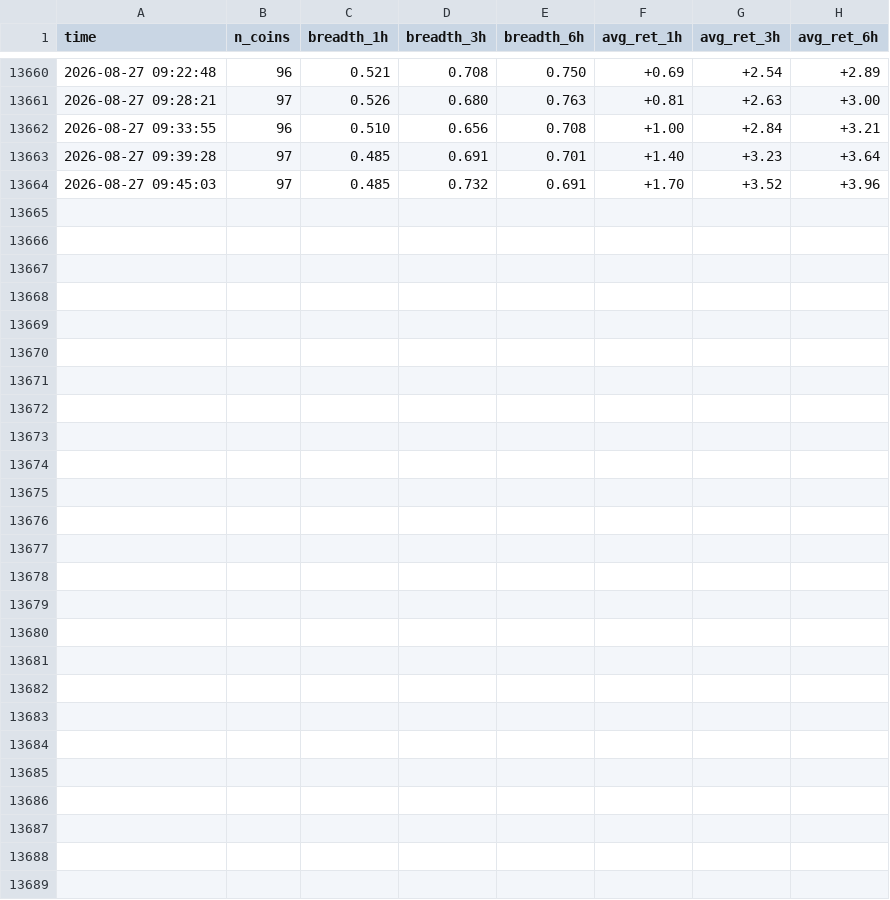
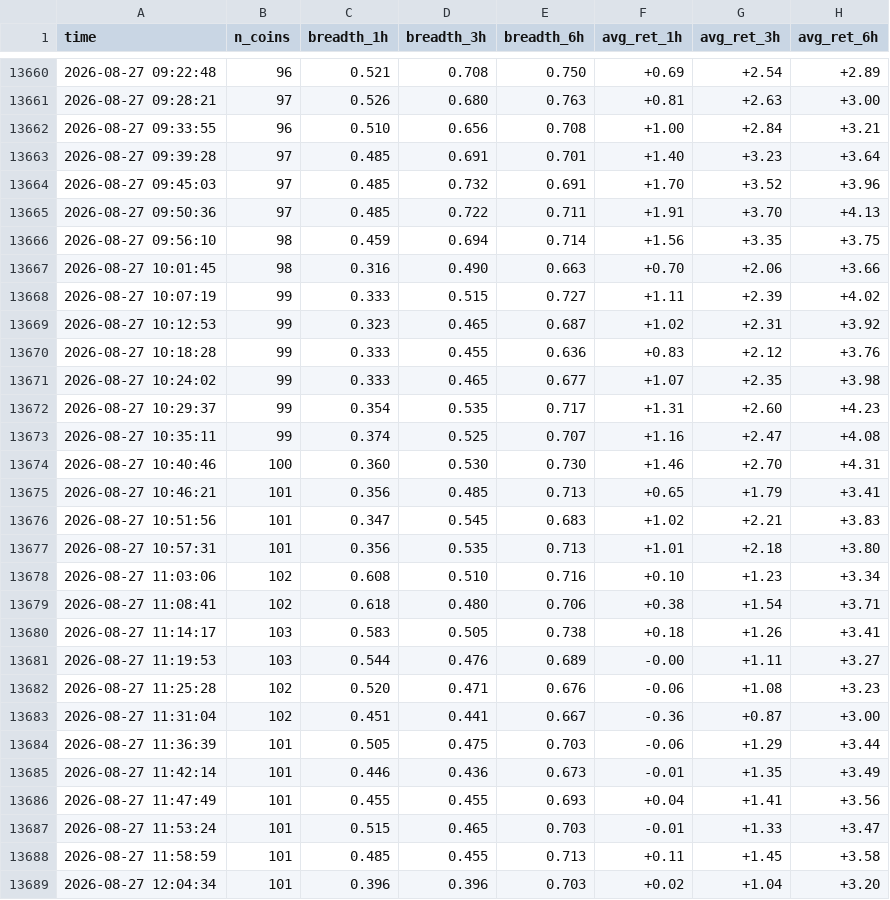
Before and after one commit to heobum0928-art/stock, a CSV file: data/breadth_events.csv, drawn as a sheet; only a part is shown, gaps mark what is left out.

```diff
--- a/data/breadth_events.csv
+++ b/data/breadth_events.csv
@@ -13664 +13664,26 @@ time,n_coins,breadth_1h,breadth_3h,breadth_6h,avg_ret_1h,avg_ret_3h,avg_ret_6h
 2026-08-27 09:45:03,97,0.485,0.732,0.691,+1.70,+3.52,+3.96
+2026-08-27 09:50:36,97,0.485,0.722,0.711,+1.91,+3.70,+4.13
+2026-08-27 09:56:10,98,0.459,0.694,0.714,+1.56,+3.35,+3.75
+2026-08-27 10:01:45,98,0.316,0.490,0.663,+0.70,+2.06,+3.66
+2026-08-27 10:07:19,99,0.333,0.515,0.727,+1.11,+2.39,+4.02
+2026-08-27 10:12:53,99,0.323,0.465,0.687,+1.02,+2.31,+3.92
+2026-08-27 10:18:28,99,0.333,0.455,0.636,+0.83,+2.12,+3.76
+2026-08-27 10:24:02,99,0.333,0.465,0.677,+1.07,+2.35,+3.98
+2026-08-27 10:29:37,99,0.354,0.535,0.717,+1.31,+2.60,+4.23
+2026-08-27 10:35:11,99,0.374,0.525,0.707,+1.16,+2.47,+4.08
+2026-08-27 10:40:46,100,0.360,0.530,0.730,+1.46,+2.70,+4.31
+2026-08-27 10:46:21,101,0.356,0.485,0.713,+0.65,+1.79,+3.41
+2026-08-27 10:51:56,101,0.347,0.545,0.683,+1.02,+2.21,+3.83
+2026-08-27 10:57:31,101,0.356,0.535,0.713,+1.01,+2.18,+3.80
+2026-08-27 11:03:06,102,0.608,0.510,0.716,+0.10,+1.23,+3.34
+2026-08-27 11:08:41,102,0.618,0.480,0.706,+0.38,+1.54,+3.71
+2026-08-27 11:14:17,103,0.583,0.505,0.738,+0.18,+1.26,+3.41
+2026-08-27 11:19:53,103,0.544,0.476,0.689,-0.00,+1.11,+3.27
+2026-08-27 11:25:28,102,0.520,0.471,0.676,-0.06,+1.08,+3.23
+2026-08-27 11:31:04,102,0.451,0.441,0.667,-0.36,+0.87,+3.00
+2026-08-27 11:36:39,101,0.505,0.475,0.703,-0.06,+1.29,+3.44
+2026-08-27 11:42:14,101,0.446,0.436,0.673,-0.01,+1.35,+3.49
+2026-08-27 11:47:49,101,0.455,0.455,0.693,+0.04,+1.41,+3.56
+2026-08-27 11:53:24,101,0.515,0.465,0.703,-0.01,+1.33,+3.47
+2026-08-27 11:58:59,101,0.485,0.455,0.713,+0.11,+1.45,+3.58
+2026-08-27 12:04:34,101,0.396,0.396,0.703,+0.02,+1.04,+3.20
```
Also changed, not shown: data/margin_short_wide_trades.csv, data/shadow_signals.csv, 3 other files.
